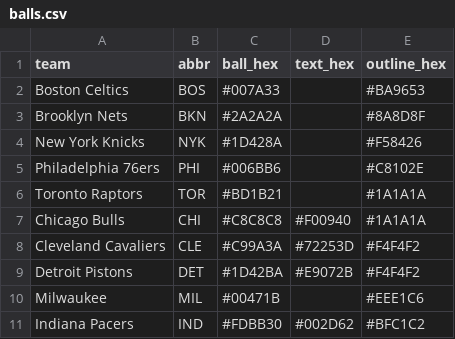
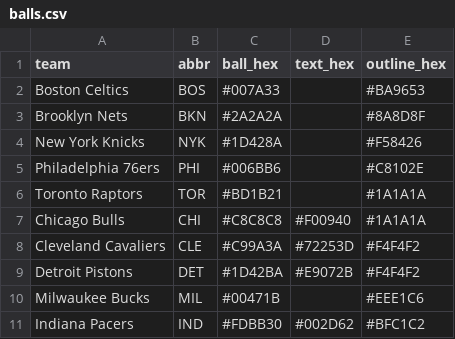
Before and after one commit to nodedesignagency/bluffs, a CSV file: balls.csv, drawn as a sheet.

```diff
--- a/balls.csv
+++ b/balls.csv
@@ -9,3 +9,3 @@ Cleveland Cavaliers,CLE,#C99A3A,#72253D,#F4F4F2
 Detroit Pistons,DET,#1D42BA,#E9072B,#F4F4F2
-Milwaukee,MIL,#00471B,,#EEE1C6
+Milwaukee Bucks,MIL,#00471B,,#EEE1C6
 Indiana Pacers,IND,#FDBB30,#002D62,#BFC1C2
```
